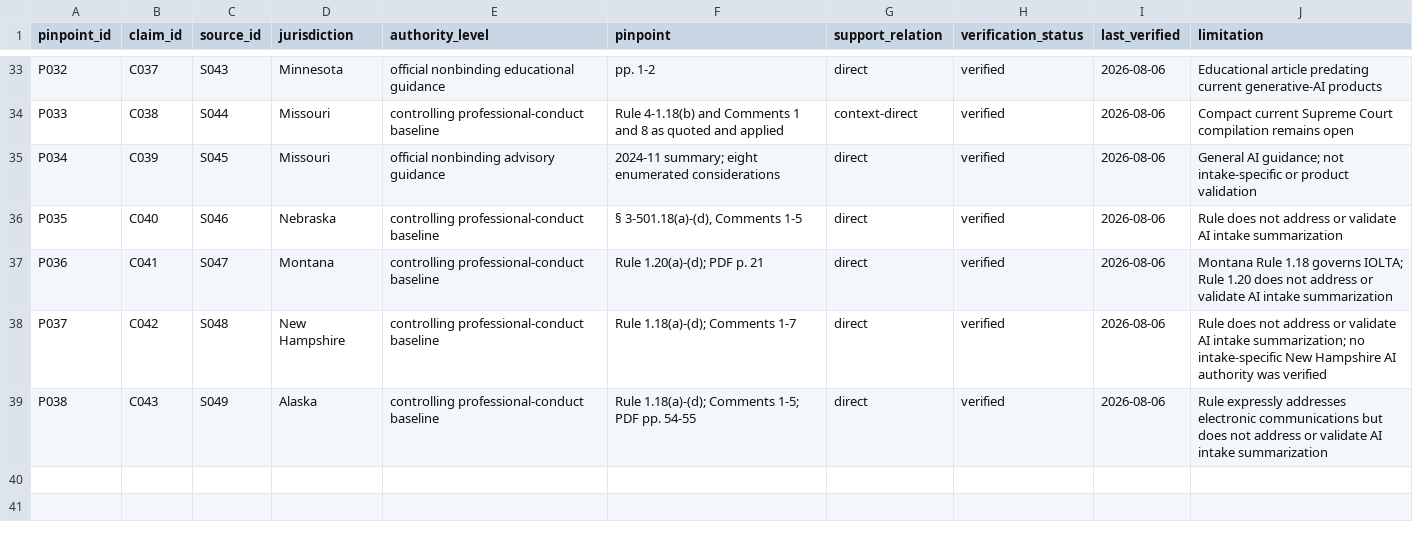
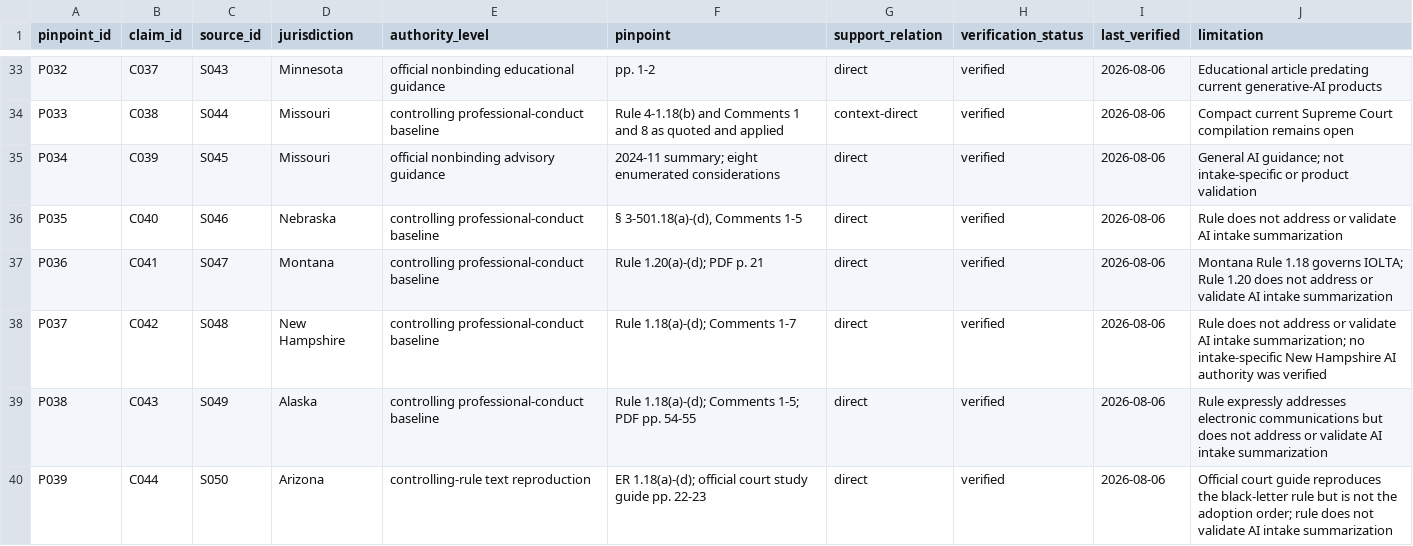
Before and after one commit to rn-collins/aloha-ai-consulting, a CSV file: content/decision-desk/01-intake/pinpoint-register.csv, drawn as a sheet; only a part is shown, gaps mark what is left out; the diff names each change by its address in the sheet, - before the commit and + after, or states it on an @@ line.

```diff
--- a/content/decision-desk/01-intake/pinpoint-register.csv
+++ b/content/decision-desk/01-intake/pinpoint-register.csv
+row 40: P039 | C044 | S050 | Arizona | controlling-rule text reproduction | ER 1.18(a)-(d); official court study guide pp. 22-23 | direct | verified | 2026-08-06 | Official court guide reproduces the black-letter rule but is not the adoption order; rule does not validate AI intake summarization
```
Also changed, not shown: content/decision-desk/01-intake/claim-ledger.csv, content/decision-desk/01-intake/jurisdiction-matrix.csv, 4 other files.
